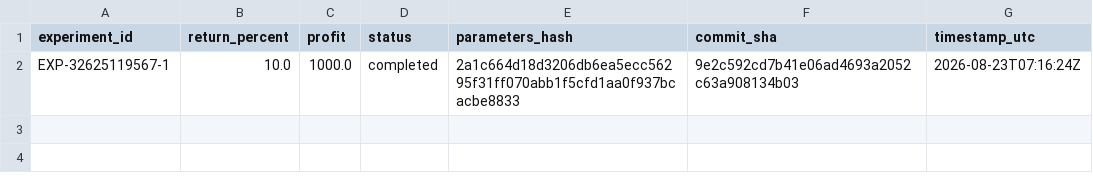
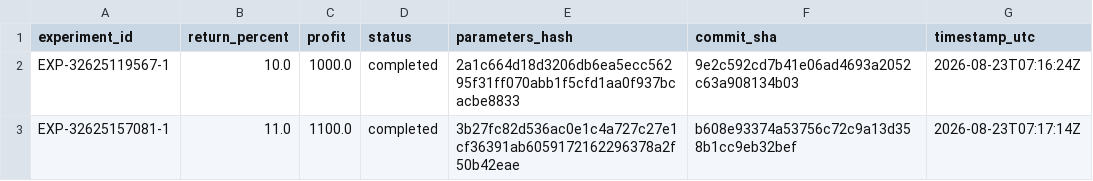
Before and after one commit to Just-Trying-10349/quanfirst, a CSV file: leaderboard.csv, drawn as a sheet; the diff names each change by its address in the sheet, - before the commit and + after, or states it on an @@ line.

```diff
--- a/leaderboard.csv
+++ b/leaderboard.csv
+row 3: EXP-32625157081-1 | 11.0 | 1100.0 | completed | 3b27fc82d536ac0e1c4a727c27e1cf36391ab6059172162296378a2f50b42eae | b608e93374a53756c72c9a13d358b1cc9eb32bef | 2026-08-23T07:17:14Z
```
